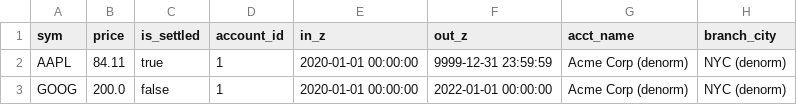
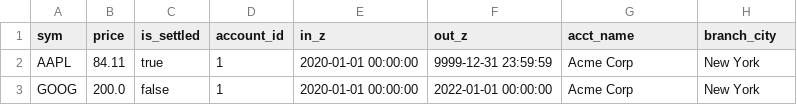
Before and after one commit to jackie-h/data-finder, a CSV file: datafinder_examples/src/datafinder_examples/finance_trades_embedded.csv, drawn as a sheet.

Commit message:
Make embedded test data match its normalized source, not diverge
A denormalized copy should hold the same value as the column it was
copied from — "Acme Corp (denorm)" was an artificial marker. Elision is
already proven by expected_sql/unexpected_sql (JOIN presence/absence);
values no longer need to diverge to make that observable.

```diff
--- a/datafinder_examples/src/datafinder_examples/finance_trades_embedded.csv
+++ b/datafinder_examples/src/datafinder_examples/finance_trades_embedded.csv
@@ -1,3 +1,3 @@
 sym,price,is_settled,account_id,in_z,out_z,acct_name,branch_city
-AAPL,84.11,true,1,2020-01-01 00:00:00,9999-12-31 23:59:59,Acme Corp (denorm),NYC (denorm)
-GOOG,200.0,false,1,2020-01-01 00:00:00,2022-01-01 00:00:00,Acme Corp (denorm),NYC (denorm)
+AAPL,84.11,true,1,2020-01-01 00:00:00,9999-12-31 23:59:59,Acme Corp,New York
+GOOG,200.0,false,1,2020-01-01 00:00:00,2022-01-01 00:00:00,Acme Corp,New York
```
Also changed, not shown: 1 other file.
